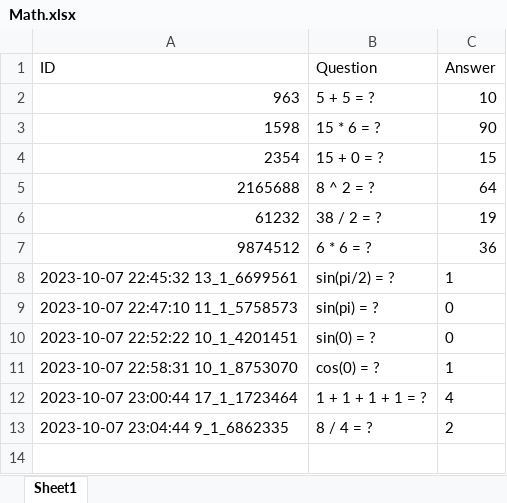
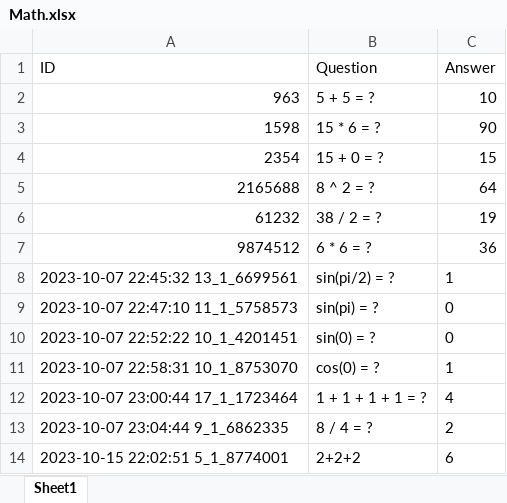
Before and after one commit to Mantas-Zilinskas/PS-2, an Excel workbook: WebAplicationTestMVCSOL/WebAplicationTestMVC/Data/Math.xlsx, sheet Sheet1, drawn as a sheet; values as stored, in another font and other column widths than the file's, no borders; the diff names each change by its address in the sheet, - before the commit and + after, or states it on an @@ line.

```diff
--- a/WebAplicationTestMVCSOL/WebAplicationTestMVC/Data/Math.xlsx (sheet Sheet1)
+++ b/WebAplicationTestMVCSOL/WebAplicationTestMVC/Data/Math.xlsx (sheet Sheet1)
+row 14: 2023-10-15 22:02:51 5_1_8774001 | 2+2+2 | 6
```
Also changed, not shown: WebAplicationTestMVCSOL/WebAplicationTestMVC/Data/All flashcards.xlsx, WebAplicationTestMVCSOL/WebAplicationTestMVC/Data/Jokes.xlsx, 6 other files.
